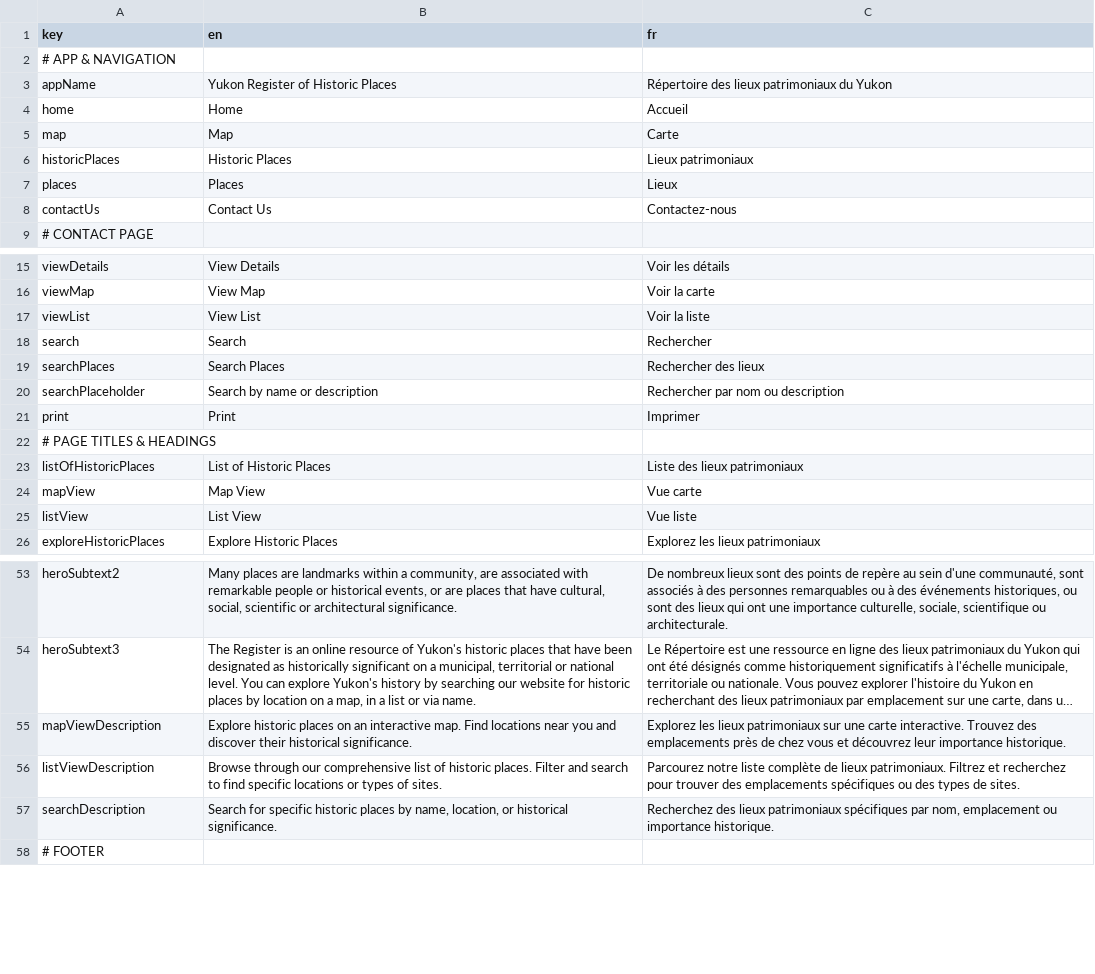
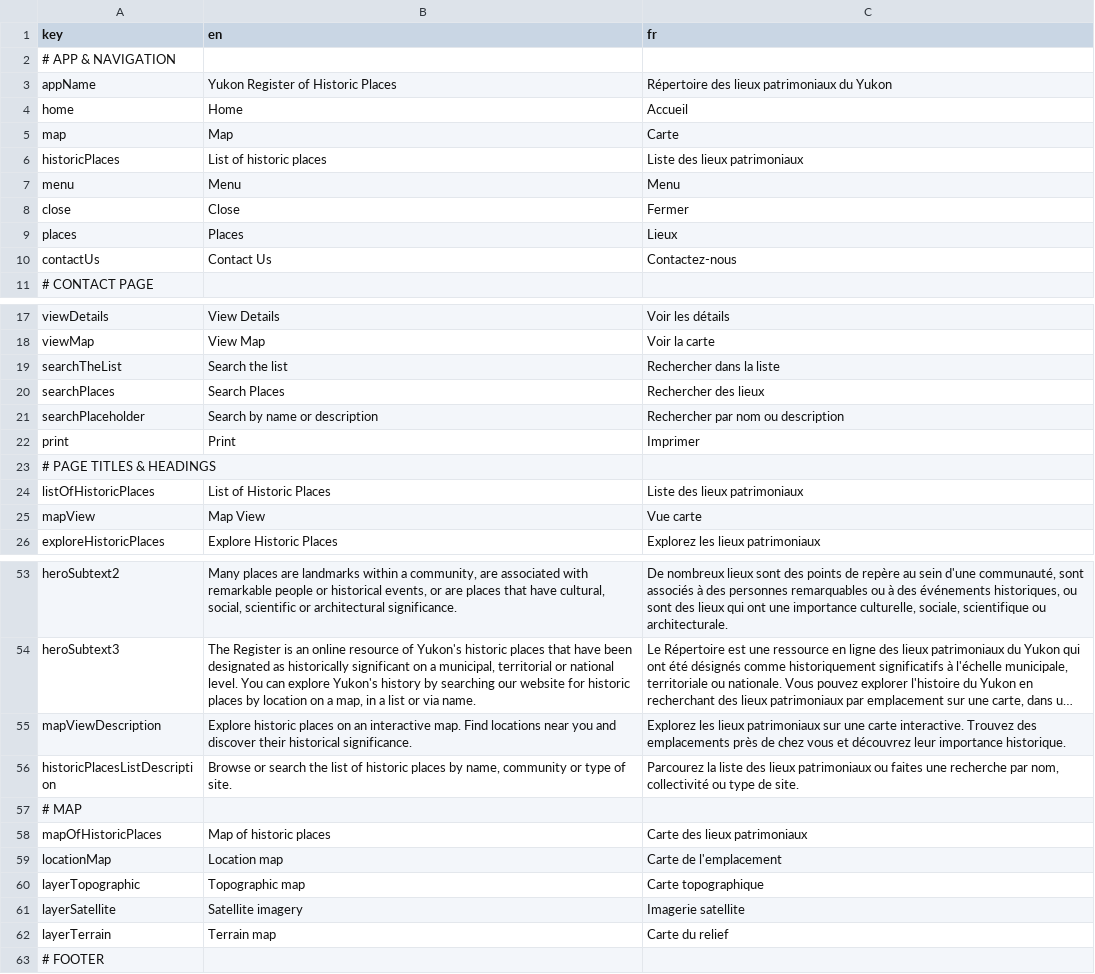
Before and after one commit to ytgov/yhrp, a CSV file: src/web/src/locales/translations.csv, drawn as a sheet; only a part is shown, gaps mark what is left out; long unchanged cells end in …; removed rows and columns are numbered as before the commit, all else as after; the diff names each change by its address in the sheet, - before the commit and + after, or states it on an @@ line.

```diff
--- a/src/web/src/locales/translations.csv
+++ b/src/web/src/locales/translations.csv
-B6 (en): Historic Places
+B6 (en): List of historic places
-C6 (fr): Lieux patrimoniaux
+C6 (fr): Liste des lieux patrimoniaux
+row 7: menu | Menu | Menu
+row 8: close | Close | Fermer
-row 17: viewList | View List | Voir la liste
-row 18: search | Search | Rechercher
+row 19: searchTheList | Search the list | Rechercher dans la liste
-row 25: listView | List View | Vue liste
-row 56: listViewDescription | Browse through our comprehensive list of historic places. Filter and search to find specific locations or types of sites. | Parcourez notre liste complète de lieux patrimoniaux. Filtrez et recherchez pour trouver des emplacements spécifiques ou des types de sites.
-row 57: searchDescription | Search for specific historic places by name, location, or historical significance. | Recherchez des lieux patrimoniaux spécifiques par nom, emplacement ou importance historique.
+row 56: historicPlacesListDescription | Browse or search the list of historic places by name, community or type of site. | Parcourez la liste des lieux patrimoniaux ou faites une recherche par nom, collectivité ou type de site.
+row 57: # MAP
+row 58: mapOfHistoricPlaces | Map of historic places | Carte des lieux patrimoniaux
+row 59: locationMap | Location map | Carte de l'emplacement
+row 60: layerTopographic | Topographic map | Carte topographique
+row 61: layerSatellite | Satellite imagery | Imagerie satellite
+row 62: layerTerrain | Terrain map | Carte du relief
```
Also changed, not shown: 18 other files.
